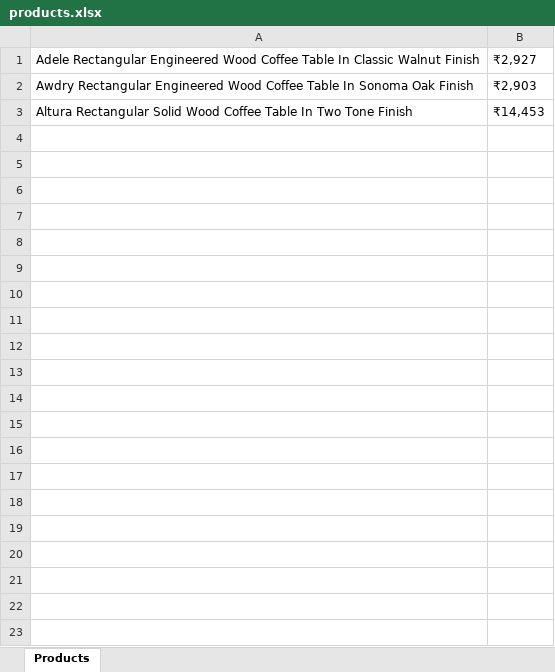
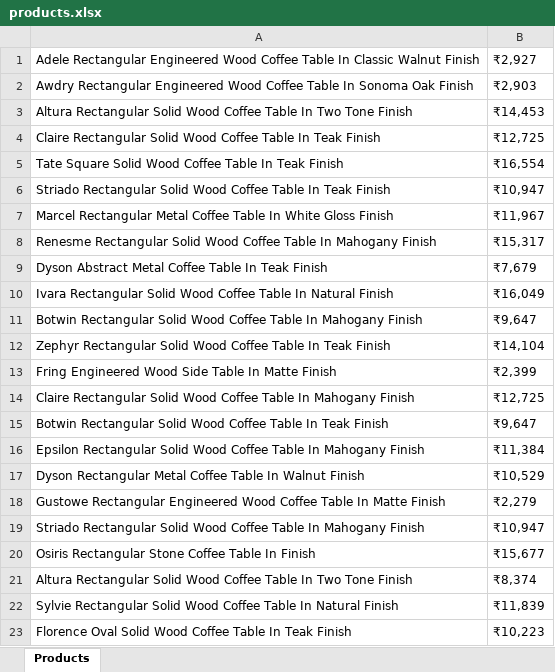
Before and after one commit to ANKIT-777/Sellenium_ZopSmart, an Excel workbook: products.xlsx, sheet Products, drawn as a sheet; values as stored, in another font and other column widths than the file's, no borders; the diff names each change by its address in the sheet, - before the commit and + after, or states it on an @@ line.

Commit message:
updated the excel file and wait features

```diff
--- a/products.xlsx (sheet Products)
+++ b/products.xlsx (sheet Products)
+row 4: Claire Rectangular Solid Wood Coffee Table In Teak Finish | ₹12,725
+row 5: Tate Square Solid Wood Coffee Table In Teak Finish | ₹16,554
+row 6: Striado Rectangular Solid Wood Coffee Table In Teak Finish | ₹10,947
+row 7: Marcel Rectangular Metal Coffee Table In White Gloss Finish | ₹11,967
+row 8: Renesme Rectangular Solid Wood Coffee Table In Mahogany Finish | ₹15,317
+row 9: Dyson Abstract Metal Coffee Table In Teak Finish | ₹7,679
+row 10: Ivara Rectangular Solid Wood Coffee Table In Natural Finish | ₹16,049
+row 11: Botwin Rectangular Solid Wood Coffee Table In Mahogany Finish | ₹9,647
+row 12: Zephyr Rectangular Solid Wood Coffee Table In Teak Finish | ₹14,104
+row 13: Fring Engineered Wood Side Table In Matte Finish | ₹2,399
+row 14: Claire Rectangular Solid Wood Coffee Table In Mahogany Finish | ₹12,725
+row 15: Botwin Rectangular Solid Wood Coffee Table In Teak Finish | ₹9,647
+row 16: Epsilon Rectangular Solid Wood Coffee Table In Mahogany Finish | ₹11,384
+row 17: Dyson Rectangular Metal Coffee Table In Walnut Finish | ₹10,529
+row 18: Gustowe Rectangular Engineered Wood Coffee Table In Matte Finish | ₹2,279
+row 19: Striado Rectangular Solid Wood Coffee Table In Mahogany Finish | ₹10,947
+row 20: Osiris Rectangular Stone Coffee Table In Finish | ₹15,677
+row 21: Altura Rectangular Solid Wood Coffee Table In Two Tone Finish | ₹8,374
+row 22: Sylvie Rectangular Solid Wood Coffee Table In Natural Finish | ₹11,839
+row 23: Florence Oval Solid Wood Coffee Table In Teak Finish | ₹10,223
```
Also changed, not shown: 3 other files.
